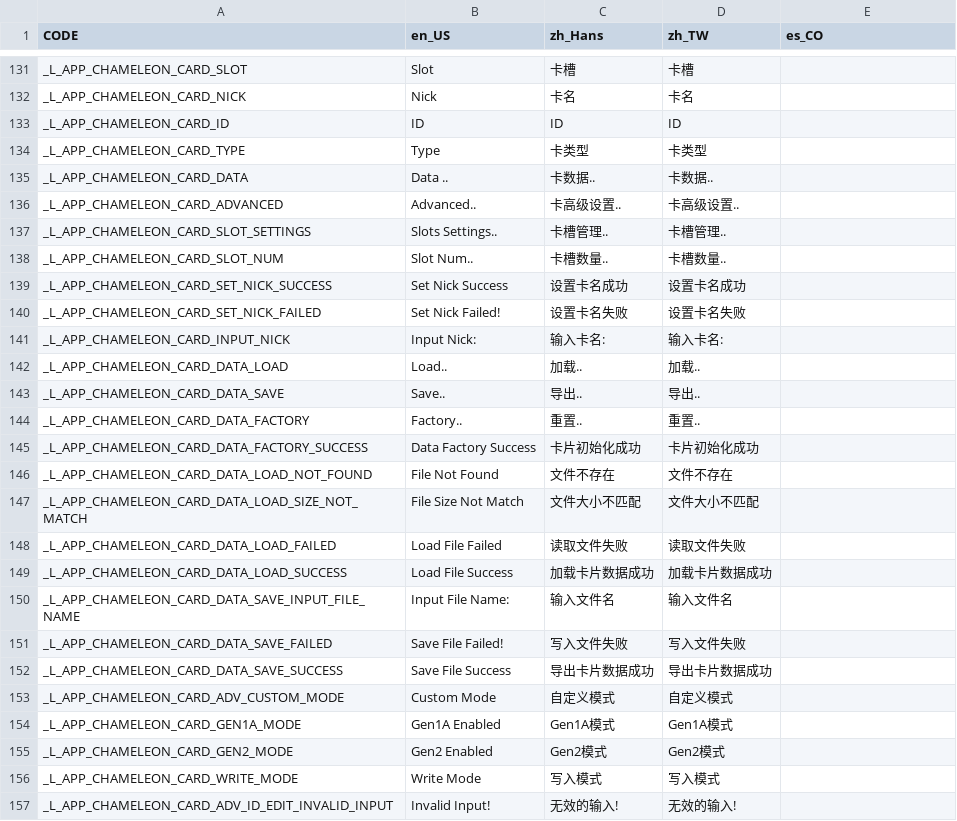
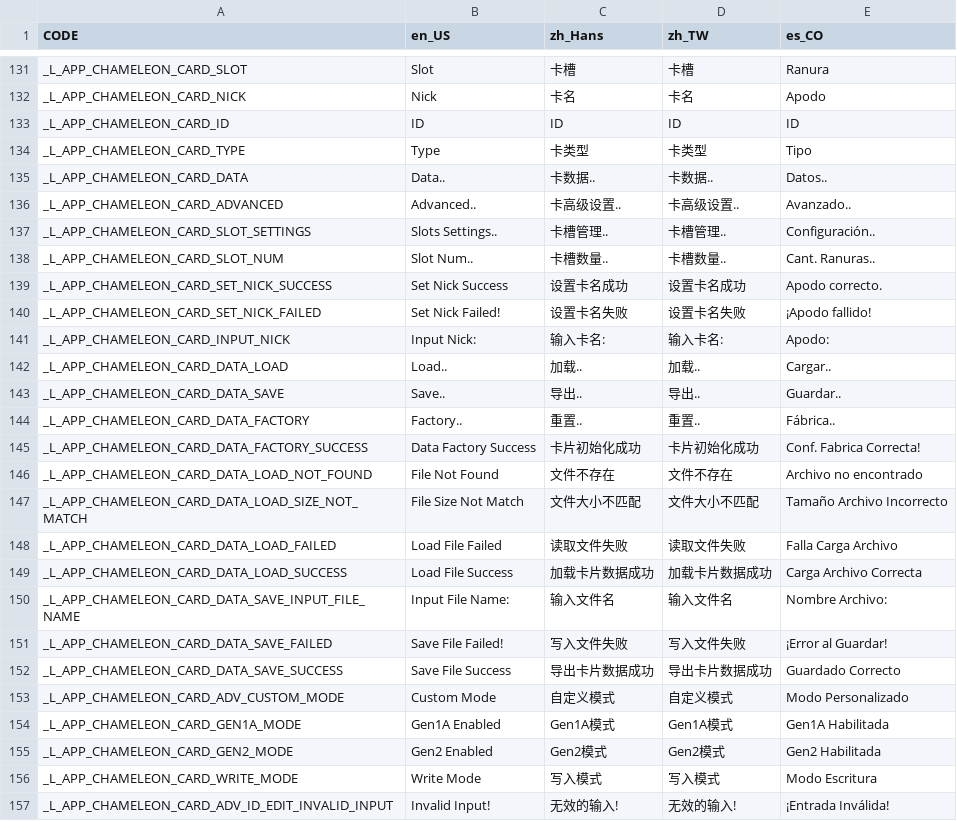
Before and after one commit to solosky/pixl.js, a CSV file: fw/data/i18n.csv, drawn as a sheet; only a part is shown, gaps mark what is left out; the diff covers the shown part only; the diff names each change by its address in the sheet, - before the commit and + after, or states it on an @@ line.

```diff
--- a/fw/data/i18n.csv
+++ b/fw/data/i18n.csv
-E131 (es_CO): (empty)
+E131 (es_CO): Ranura
-E132 (es_CO): (empty)
+E132 (es_CO): Apodo
-E133 (es_CO): (empty)
+E133 (es_CO): ID
-E134 (es_CO): (empty)
+E134 (es_CO): Tipo
-B135 (en_US): Data ..
+B135 (en_US): Data..
-E135 (es_CO): (empty)
+E135 (es_CO): Datos..
-E136 (es_CO): (empty)
+E136 (es_CO): Avanzado..
-E137 (es_CO): (empty)
+E137 (es_CO): Configuración..
-E138 (es_CO): (empty)
+E138 (es_CO): Cant. Ranuras..
-E139 (es_CO): (empty)
+E139 (es_CO): Apodo correcto.
-E140 (es_CO): (empty)
+E140 (es_CO): ¡Apodo fallido!
-E141 (es_CO): (empty)
+E141 (es_CO): Apodo:
-E142 (es_CO): (empty)
+E142 (es_CO): Cargar..
-E143 (es_CO): (empty)
+E143 (es_CO): Guardar..
-E144 (es_CO): (empty)
+E144 (es_CO): Fábrica..
-E145 (es_CO): (empty)
+E145 (es_CO): Conf. Fabrica Correcta!
-E146 (es_CO): (empty)
+E146 (es_CO): Archivo no encontrado
-E147 (es_CO): (empty)
+E147 (es_CO): Tamaño Archivo Incorrecto
-E148 (es_CO): (empty)
+E148 (es_CO): Falla Carga Archivo
-E149 (es_CO): (empty)
+E149 (es_CO): Carga Archivo Correcta
-E150 (es_CO): (empty)
+E150 (es_CO): Nombre Archivo:
-E151 (es_CO): (empty)
+E151 (es_CO): ¡Error al Guardar!
-E152 (es_CO): (empty)
+E152 (es_CO): Guardado Correcto
-E153 (es_CO): (empty)
+E153 (es_CO): Modo Personalizado
-E154 (es_CO): (empty)
+E154 (es_CO): Gen1A Habilitada
-E155 (es_CO): (empty)
+E155 (es_CO): Gen2 Habilitada
-E156 (es_CO): (empty)
+E156 (es_CO): Modo Escritura
-E157 (es_CO): (empty)
+E157 (es_CO): ¡Entrada Inválida!
```
Also changed, not shown: 30 edited cells elsewhere in this file.
